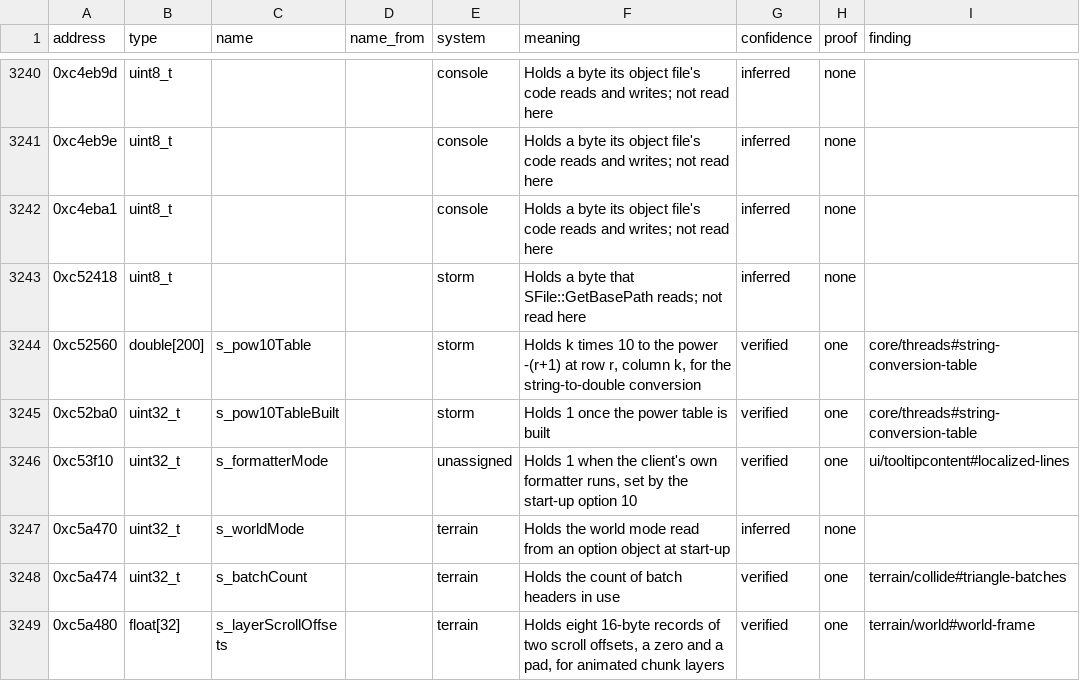
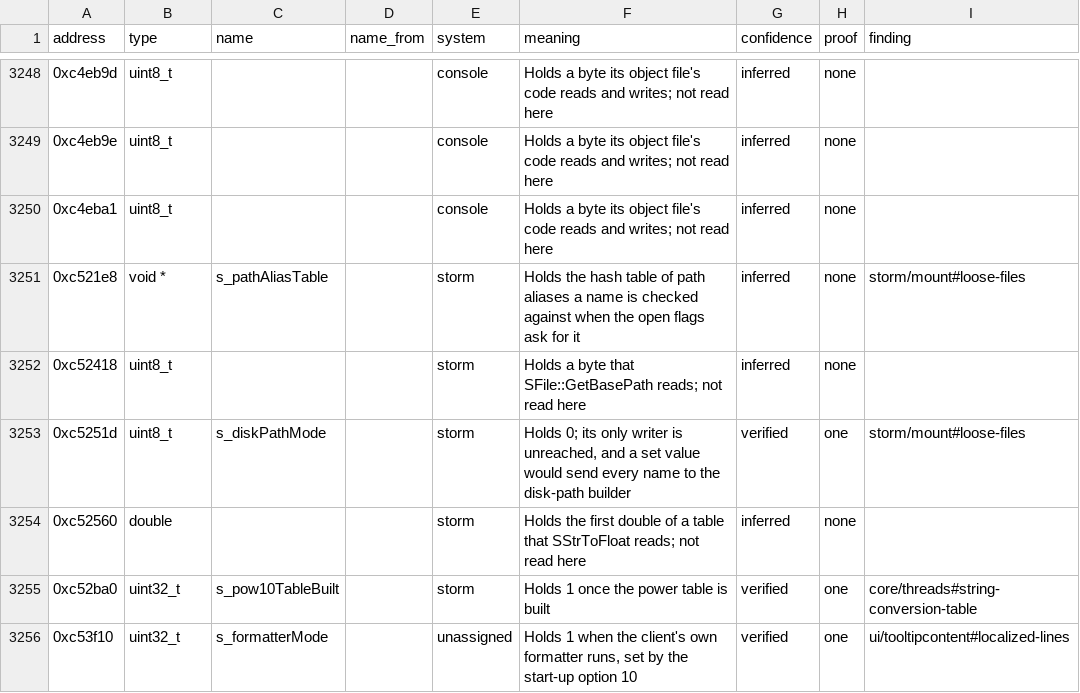
Before and after one commit to samwhosung/benilla-re, a TSV file: symbols/globals.tsv, drawn as a sheet; only a part is shown, gaps mark what is left out; the shorter side is filled out with more unchanged rows; the diff covers the shown part only.

```diff
--- a/symbols/globals.tsv
+++ b/symbols/globals.tsv
@@ -3242,4 +3250,6 @@ address	type	name	name_from	system	meaning	confidence	proof	finding
 0xc4eba1	uint8_t			console	Holds a byte its object file's code reads and writes; not read here	inferred	none	
+0xc521e8	void *	s_pathAliasTable		storm	Holds the hash table of path aliases a name is checked against when the open flags ask for it	inferred	none	storm/mount#loose-files
 0xc52418	uint8_t			storm	Holds a byte that SFile::GetBasePath reads; not read here	inferred	none	
-0xc52560	double[200]	s_pow10Table		storm	Holds k times 10 to the power -(r+1) at row r, column k, for the string-to-double conversion	verified	one	core/threads#string-conversion-table
+0xc5251d	uint8_t	s_diskPathMode		storm	Holds 0; its only writer is unreached, and a set value would send every name to the disk-path builder	verified	one	storm/mount#loose-files
+0xc52560	double			storm	Holds the first double of a table that SStrToFloat reads; not read here	inferred	none	
 0xc52ba0	uint32_t	s_pow10TableBuilt		storm	Holds 1 once the power table is built	verified	one	core/threads#string-conversion-table
```
Also changed, not shown: 10 added rows elsewhere in this file, 3 other files.
